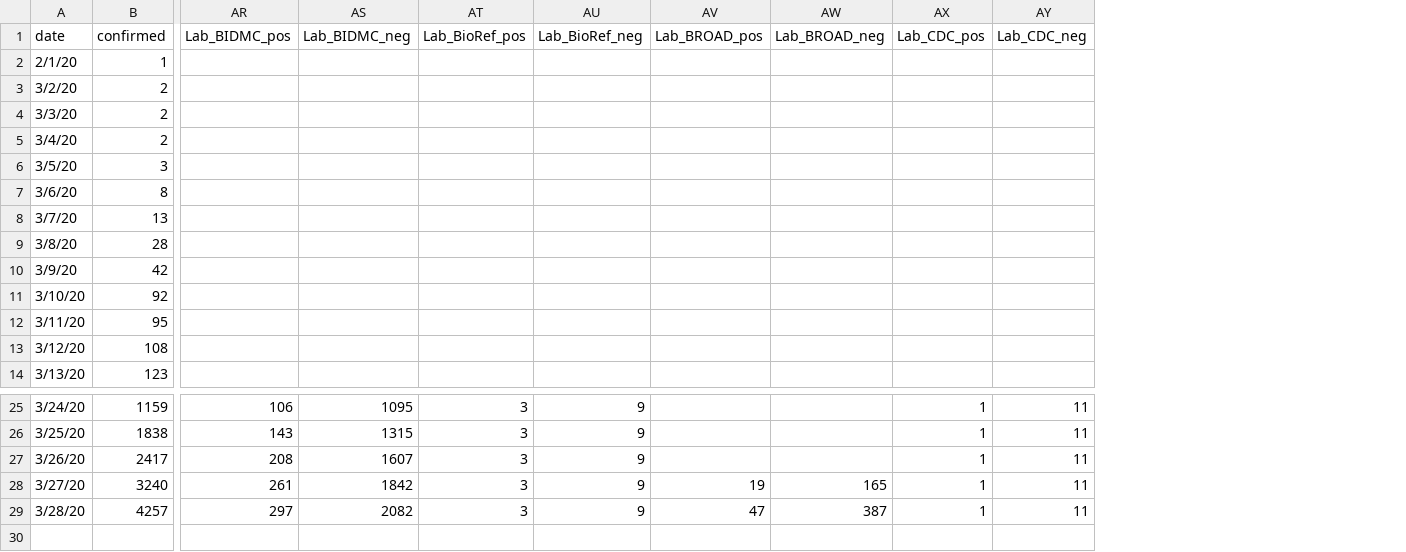
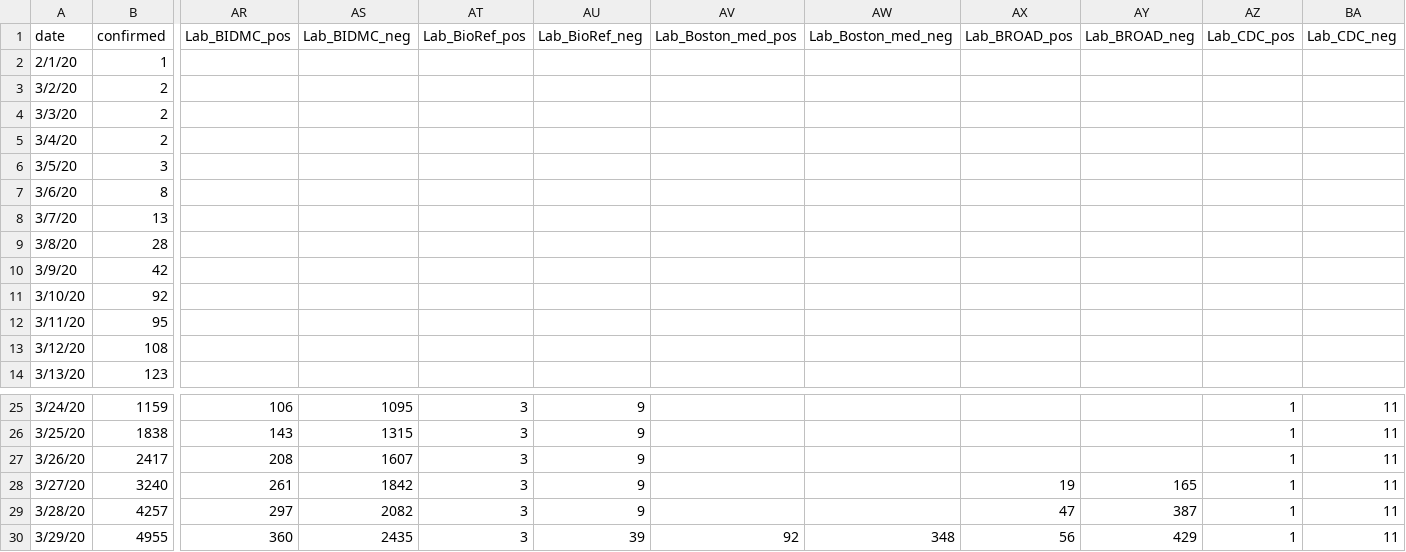
Before and after one commit to b-lev/massachusetts-covid19-report-archive, a CSV file: MA-stats.csv, drawn as a sheet; only a part is shown, gaps mark what is left out; rows hold the shown columns only; the diff names each change by its address in the sheet, - before the commit and + after, or states it on an @@ line.

Commit message:
new data

```diff
--- a/MA-stats.csv
+++ b/MA-stats.csv
+column AV (Lab_Boston_med_pos), empty
+column AW (Lab_Boston_med_neg), empty
+row 30: 3/29/20 | 4955 | 360 | 2435 | 3 | 39 | 92 | 348 | 56 | 429 | 1 | 11
```
Also changed, not shown: 1 other file.
